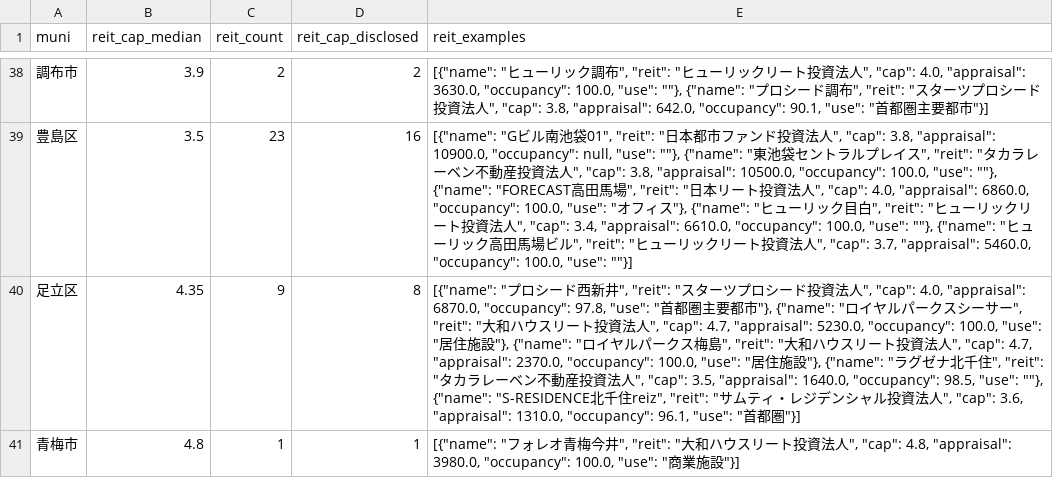
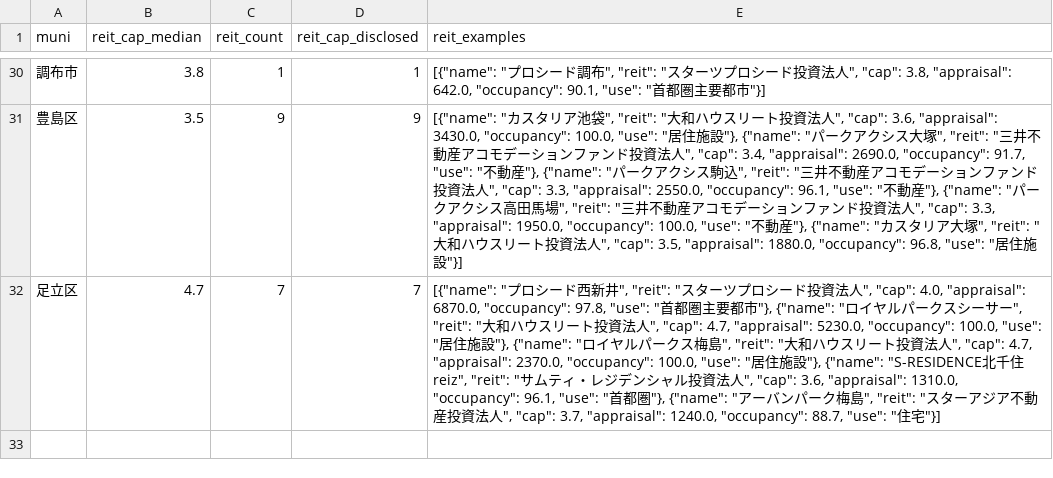
Before and after one commit to rereilleco-arch/nupd, a CSV file: output/reit_by_muni.csv, drawn as a sheet; only a part is shown, gaps mark what is left out; removed rows and columns are numbered as before the commit, all else as after; the diff covers the shown part only; the diff names each change by its address in the sheet, - before the commit and + after, or states it on an @@ line.

```diff
--- a/output/reit_by_muni.csv
+++ b/output/reit_by_muni.csv
-B30 (reit_cap_median): 3.9
+B30 (reit_cap_median): 3.8
-C30 (reit_count): 2
+C30 (reit_count): 1
-D30 (reit_cap_disclosed): 2
+D30 (reit_cap_disclosed): 1
-E30 (reit_examples): [{"name": "ヒューリック調布", "reit": "ヒューリックリート投資法人", "cap": 4.0, "appraisal": 3630.0, "occupancy": 100.0, "use": ""}, {"name": "プロ…
+E30 (reit_examples): [{"name": "プロ…
-C31 (reit_count): 23
+C31 (reit_count): 9
-D31 (reit_cap_disclosed): 16
+D31 (reit_cap_disclosed): 9
-E31 (reit_examples): [{"name": "Gビル南池袋01", "reit": "日本都市ファンド投資法人", "cap": 3.8, "appraisal": 10900.0, "occupancy": null, "use": ""}, {"name": "東池袋セントラルプレイス", "reit": "タカラレーベン不動産投資法人", "cap": 3.8, "appraisal": 10500.0, "occupancy": 100.0, "use": ""}, {"name": "FORECAST高田馬場", "reit": "日本リート投資法人", "cap": 4.0, "appraisal": 6860.0, "occupancy": 100.0, "use": "オフィス"}, {"name": "ヒューリック目白", "reit": "ヒューリックリート投資法人", "cap": 3.4, "appraisal": 6610.0, "occupancy": 100.0, "use": ""}, {"name": "ヒューリック高田馬場ビル", "reit": "ヒューリックリート投資法人", "cap": 3.7, "appraisal": 5460.0, "occupancy": 100.0, "use": ""}]
+E31 (reit_examples): [{"name": "カスタリア池袋", "reit": "大和ハウスリート投資法人", "cap": 3.6, "appraisal": 3430.0, "occupancy": 100.0, "use": "居住施設"}, {"name": "パークアクシス大塚", "reit": "三井不動産アコモデーションファンド投資法人", "cap": 3.4, "appraisal": 2690.0, "occupancy": 91.7, "use": "不動産"}, {"name": "パークアクシス駒込", "reit": "三井不動産アコモデーションファンド投資法人", "cap": 3.3, "appraisal": 2550.0, "occupancy": 96.1, "use": "不動産"}, {"name": "パークアクシス高田馬場", "reit": "三井不動産アコモデーションファンド投資法人", "cap": 3.3, "appraisal": 1950.0, "occupancy": 100.0, "use": "不動産"}, {"name": "カスタリア大塚", "reit": "大和ハウスリート投資法人", "cap": 3.5, "appraisal": 1880.0, "occupancy": 96.8, "use": "居住施設"}]
-B32 (reit_cap_median): 4.35
+B32 (reit_cap_median): 4.7
-C32 (reit_count): 9
+C32 (reit_count): 7
-D32 (reit_cap_disclosed): 8
+D32 (reit_cap_disclosed): 7
-E32 (reit_examples): …"}, {"name": "ラグゼナ北千住", "reit": "タカラレーベン不動産投資法人", "cap": 3.5, "appraisal": 1640.0, "occupancy": 98.5, "use": ""}, {"name": "S-RESIDENCE北千住reiz", "reit": "サムティ・レジデンシャル投資法人", "cap": 3.6, "appraisal": 1310.0, "occupancy": 96.1, "use": "首都圏"}]
+E32 (reit_examples): …"}, {"name": "S-RESIDENCE北千住reiz", "reit": "サムティ・レジデンシャル投資法人", "cap": 3.6, "appraisal": 1310.0, "occupancy": 96.1, "use": "首都圏"}, {"name": "アーバンパーク梅島", "reit": "スターアジア不動産投資法人", "cap": 3.7, "appraisal": 1240.0, "occupancy": 88.7, "use": "住宅"}]
-row 41: 青梅市 | 4.8 | 1 | 1 | [{"name": "フォレオ青梅今井", "reit": "大和ハウスリート投資法人", "cap": 4.8, "appraisal": 3980.0, "occupancy": 100.0, "use": "商業施設"}]
```
Also changed, not shown: 8 removed rows and 86 edited cells elsewhere in this file, 1 other file.
